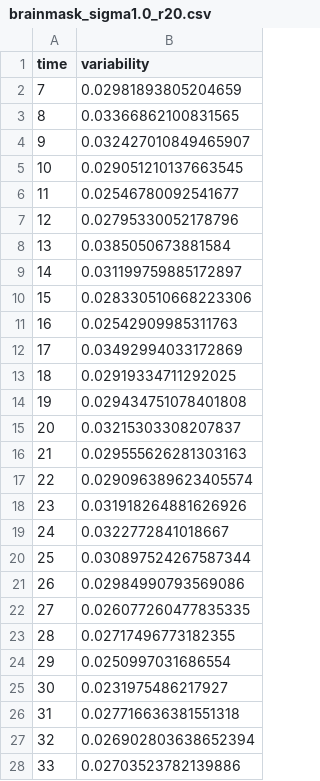
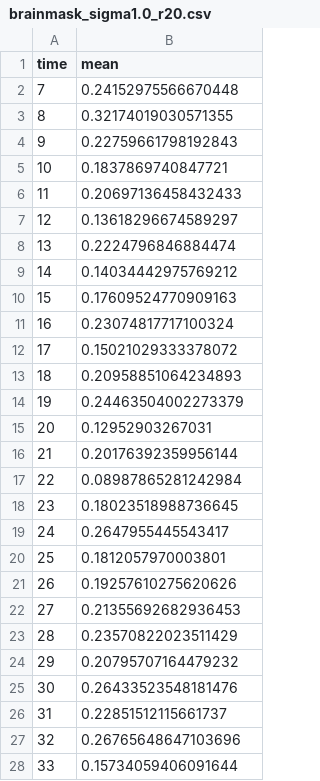
Before and after one commit to BorgwardtLab/fMRI_Cubical_Persistence, a CSV file: results/across_cohort_variability/brainmask_sigma1.0_r20.csv, drawn as a sheet; only a part is shown; the diff covers the shown part only.

```diff
--- a/results/across_cohort_variability/brainmask_sigma1.0_r20.csv
+++ b/results/across_cohort_variability/brainmask_sigma1.0_r20.csv
@@ -1,28 +1,28 @@
-time,variability
-7,0.02981893805204659
-8,0.03366862100831565
-9,0.032427010849465907
-10,0.029051210137663545
-11,0.02546780092541677
-12,0.02795330052178796
-13,0.0385050673881584
-14,0.031199759885172897
-15,0.028330510668223306
-16,0.02542909985311763
-17,0.03492994033172869
-18,0.02919334711292025
-19,0.029434751078401808
-20,0.03215303308207837
-21,0.029555626281303163
-22,0.029096389623405574
-23,0.031918264881626926
-24,0.0322772841018667
-25,0.030897524267587344
-26,0.02984990793569086
-27,0.026077260477835335
-28,0.02717496773182355
-29,0.0250997031686554
-30,0.0231975486217927
-31,0.027716636381551318
-32,0.026902803638652394
-33,0.02703523782139886
+time,mean
+7,0.24152975566670448
+8,0.32174019030571355
+9,0.22759661798192843
+10,0.1837869740847721
+11,0.20697136458432433
+12,0.13618296674589297
+13,0.2224796846884474
+14,0.14034442975769212
+15,0.17609524770909163
+16,0.23074817717100324
+17,0.15021029333378072
+18,0.20958851064234893
+19,0.24463504002273379
+20,0.12952903267031
+21,0.20176392359956144
+22,0.08987865281242984
+23,0.18023518988736645
+24,0.2647955445543417
+25,0.1812057970003801
+26,0.19257610275620626
+27,0.21355692682936453
+28,0.23570822023511429
+29,0.20795707164479232
+30,0.26433523548181476
+31,0.22851512115661737
+32,0.26765648647103696
+33,0.15734059406091644
```
Also changed, not shown: 134 edited cells elsewhere in this file, results/across_cohort_variability/brainmask_sigma1.0_r20_r3.csv, 2 other files.
